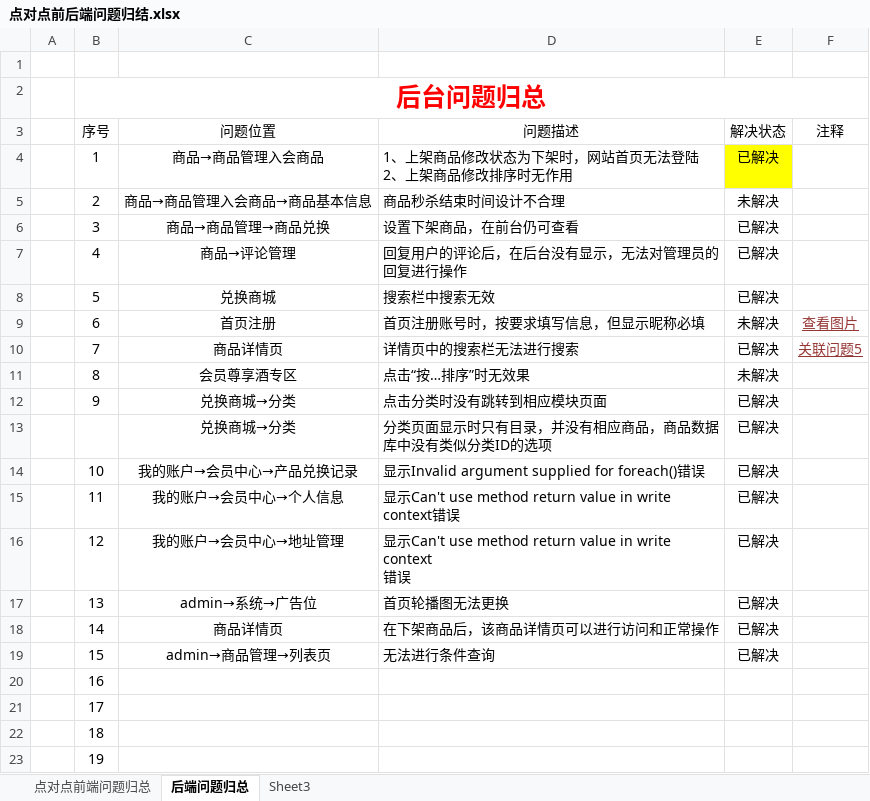
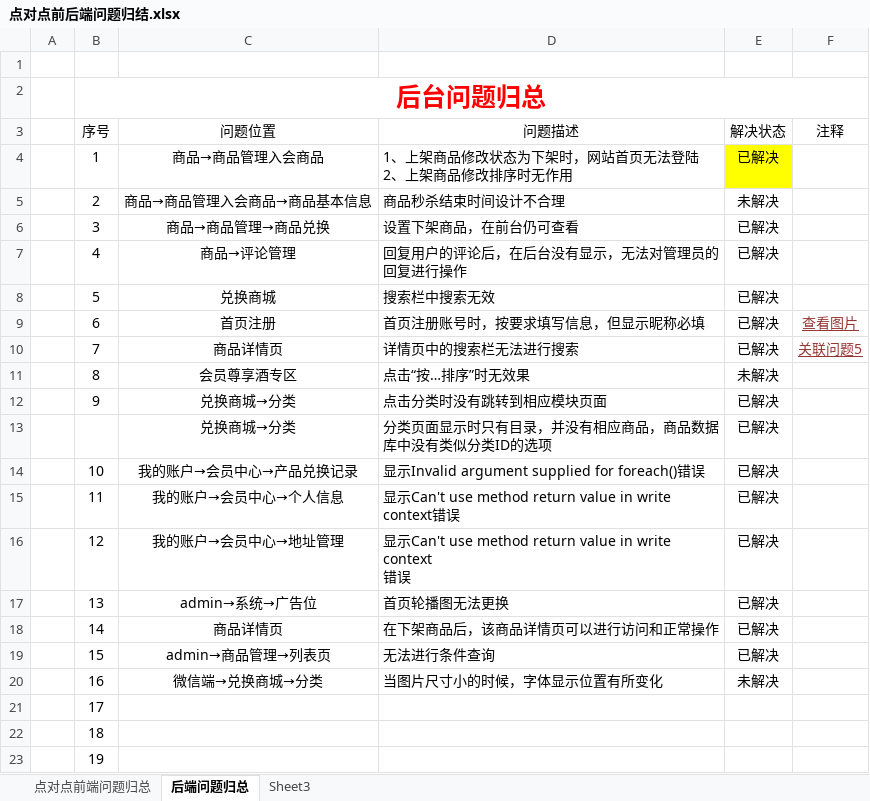
Before and after one commit to xzyong/diabduidian, an Excel workbook: 点对点前后端问题归结.xlsx, sheet 后端问题归总, drawn as a sheet; values as stored, in another font and other column widths than the file's, no borders; conditional formats and table styles not drawn; the diff names each change by its address in the sheet, - before the commit and + after, or states it on an @@ line.

```diff
--- a/点对点前后端问题归结.xlsx (sheet 后端问题归总)
+++ b/点对点前后端问题归结.xlsx (sheet 后端问题归总)
-E9 (解决状态): 未解决
+E9 (解决状态): 已解决
-C20 (问题位置): (empty)
+C20 (问题位置): 微信端→兑换商城→分类
-D20 (问题描述): (empty)
+D20 (问题描述): 当图片尺寸小的时候，字体显示位置有所变化
-E20 (解决状态): (empty)
+E20 (解决状态): 未解决
```
Also changed, not shown: sheet 点对点前端问题归总, 29 other files.
